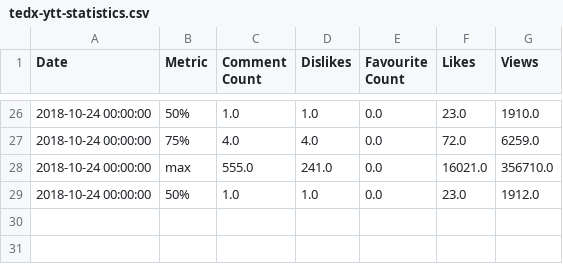
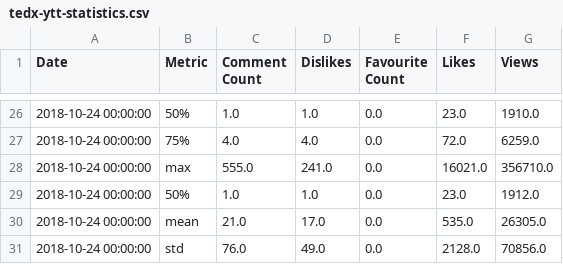
Before and after one commit to TEDxTUM/TEDx-YTT, a CSV file: tedx-ytt-statistics.csv, drawn as a sheet; only a part is shown, gaps mark what is left out; the diff names each change by its address in the sheet, - before the commit and + after, or states it on an @@ line.

```diff
--- a/tedx-ytt-statistics.csv
+++ b/tedx-ytt-statistics.csv
+row 30: 2018-10-24 00:00:00 | mean | 21.0 | 17.0 | 0.0 | 535.0 | 26305.0
+row 31: 2018-10-24 00:00:00 | std | 76.0 | 49.0 | 0.0 | 2128.0 | 70856.0
```
Also changed, not shown: tedx-ytt-output.csv, 3 other files.
